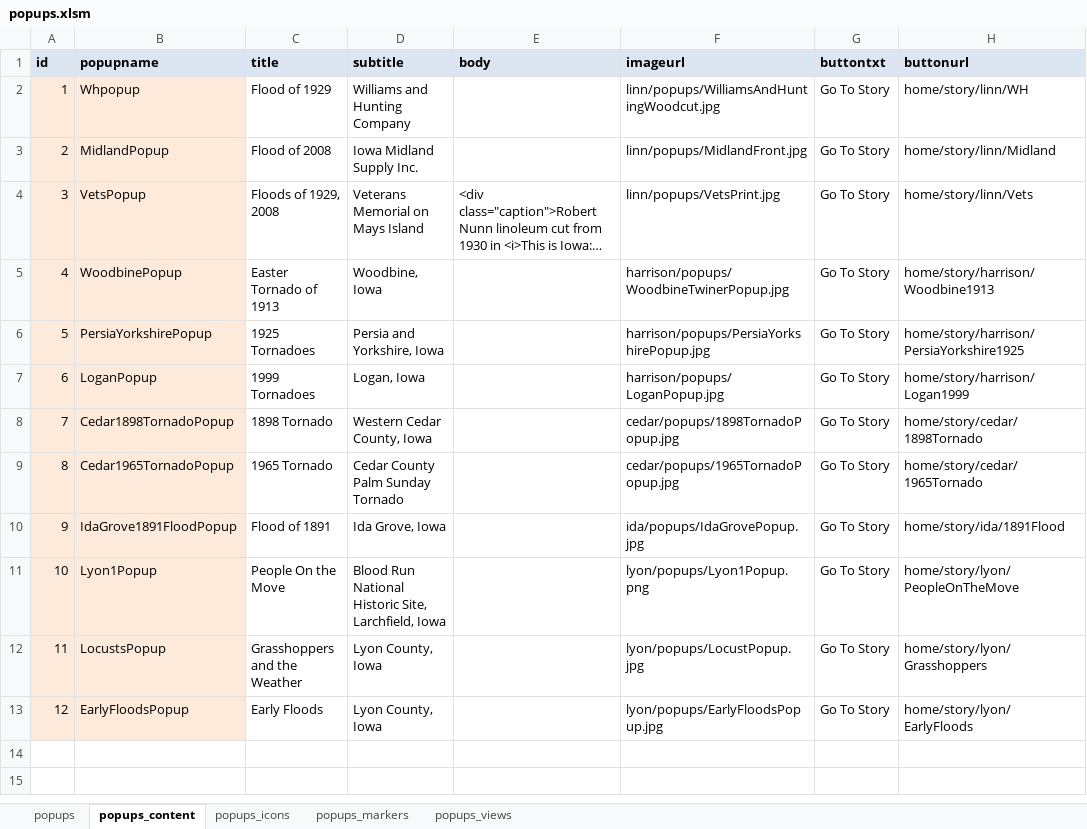
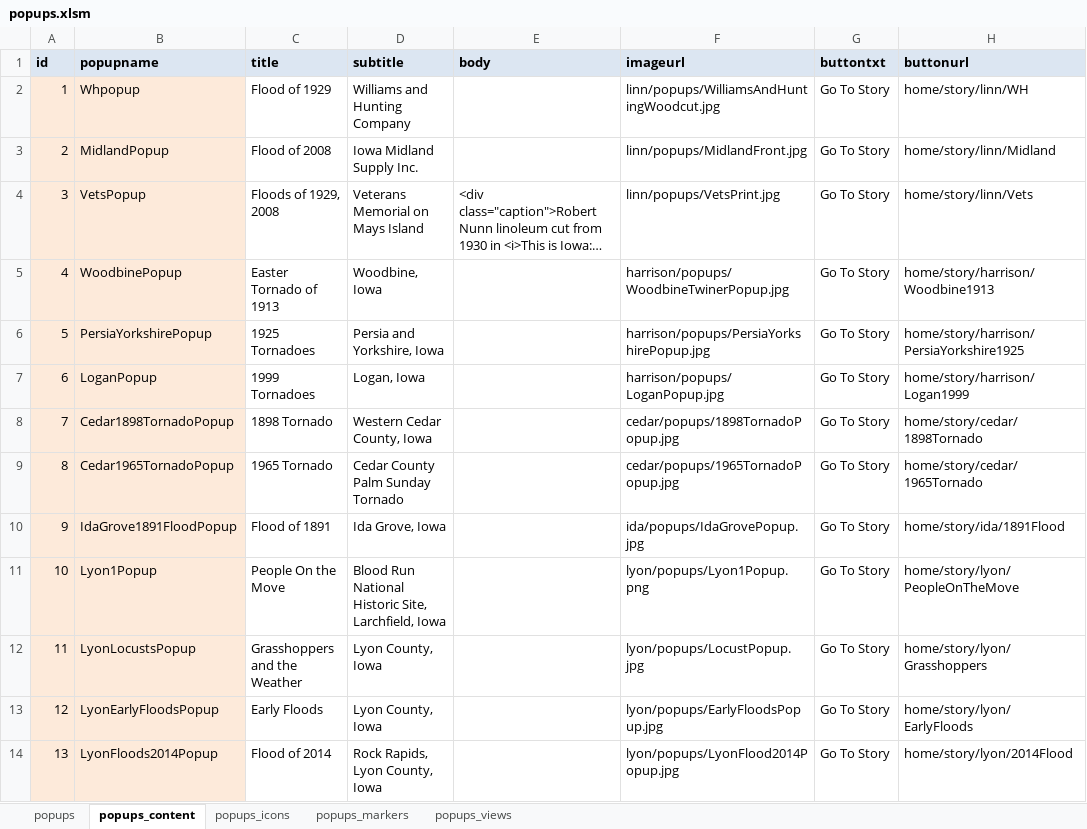
Before and after one commit to ui-libraries/PWM, an Excel workbook: resources/csv/popups.xlsm, sheet popups_content, drawn as a sheet; long unchanged cells end in …; values as stored, in another font and other column widths than the file's, no borders; the diff names each change by its address in the sheet, - before the commit and + after, or states it on an @@ line.

```diff
--- a/resources/csv/popups.xlsm (sheet popups_content)
+++ b/resources/csv/popups.xlsm (sheet popups_content)
-B12 (popupname): LocustsPopup
+B12 (popupname): LyonLocustsPopup
-B13 (popupname): EarlyFloodsPopup
+B13 (popupname): LyonEarlyFloodsPopup
+row 14: 13 | LyonFloods2014Popup | Flood of 2014 | Rock Rapids, Lyon County, Iowa |  | lyon/popups/LyonFlood2014Popup.jpg | Go To Story | home/story/lyon/2014Flood
```
Also changed, not shown: sheet popups_markers, sheet popups, sheet popups_views, sheet popups_icons, resources/csv/menus.xlsm, 11 other files.
